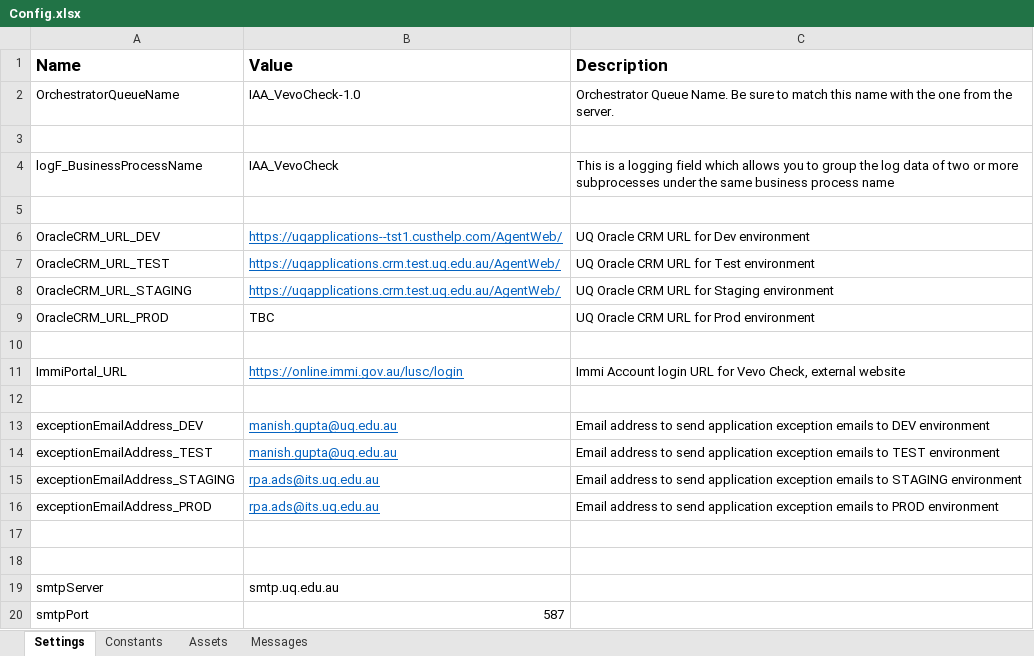
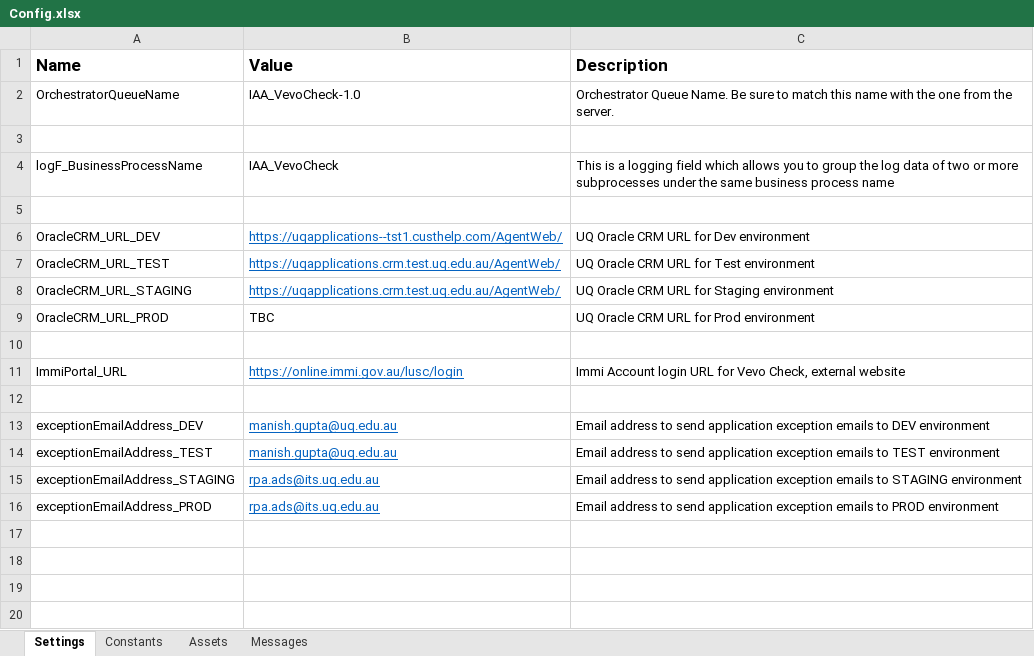
Before and after one commit to uqmgupt1/RpaUiPathProcess, an Excel workbook: Processes/IAA_VevoCheck/Data/Config.xlsx, sheet Settings, drawn as a sheet; values as stored, in another font and other column widths than the file's, no borders; the diff names each change by its address in the sheet, - before the commit and + after, or states it on an @@ line.

```diff
--- a/Processes/IAA_VevoCheck/Data/Config.xlsx (sheet Settings)
+++ b/Processes/IAA_VevoCheck/Data/Config.xlsx (sheet Settings)
-row 17: (empty)
-row 18: (empty)
-row 19: smtpServer | smtp.uq.edu.au
-row 20: smtpPort | 587
```
Also changed, not shown: sheet Messages, sheet Constants, sheet Assets, Processes/IAA_VevoCheck/Test_Framework/_Tests.xlsx, 22 other files.
